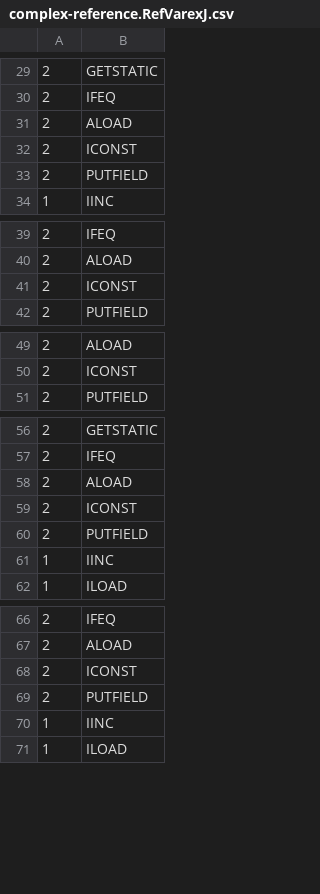
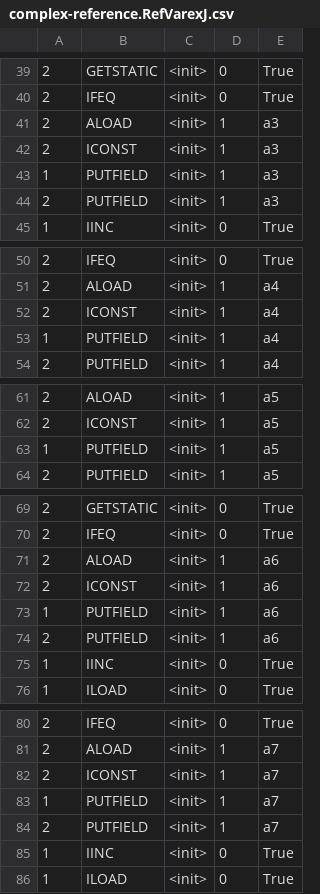
Before and after one commit to meinicke/VarexJ, a CSV file: VarexJSmallScaleEvaluation/complex-reference.RefVarexJ.csv, drawn as a sheet; only a part is shown, gaps mark what is left out; the diff covers the shown part only; the diff names each change by its address in the sheet, - before the commit and + after, or states it on an @@ line.

```diff
--- a/VarexJSmallScaleEvaluation/complex-reference.RefVarexJ.csv
+++ b/VarexJSmallScaleEvaluation/complex-reference.RefVarexJ.csv
+column C, rows 39-42: all <init>; rows 44-45: <init> | <init>; rows 50-52: all <init>; row 54: <init>; rows 61-62: <init> | <init>; row 64: <init>; rows 69-72: all <init>; rows 74-76: all <init>; rows 80-82: all <init>; rows 84-86: all <init>
+column D, rows 39-42: 0 | 0 | 1 | 1; rows 44-45: 1 | 0; rows 50-52: 0 | 1 | 1; row 54: 1; rows 61-62: 1 | 1; row 64: 1; rows 69-72: 0 | 0 | 1 | 1; rows 74-76: 1 | 0 | 0; rows 80-82: 0 | 1 | 1; rows 84-86: 1 | 0 | 0
+column E, rows 39-42: True | True | a3 | a3; rows 44-45: a3 | True; rows 50-52: True | a4 | a4; row 54: a4; rows 61-62: a5 | a5; row 64: a5; rows 69-72: True | True | a6 | a6; rows 74-76: a6 | True | True; rows 80-82: True | a7 | a7; rows 84-86: a7 | True | True
+row 43: 1 | PUTFIELD | <init> | 1 | a3
+row 53: 1 | PUTFIELD | <init> | 1 | a4
+row 63: 1 | PUTFIELD | <init> | 1 | a5
+row 73: 1 | PUTFIELD | <init> | 1 | a6
+row 83: 1 | PUTFIELD | <init> | 1 | a7
```
Also changed, not shown: 16 added rows elsewhere in this file, VarexJSmallScaleEvaluation/complex-inc.IncVarexJ.csv, VarexJSmallScaleEvaluation/complex-nesting.NestVarexJ.csv, 8 other files.
